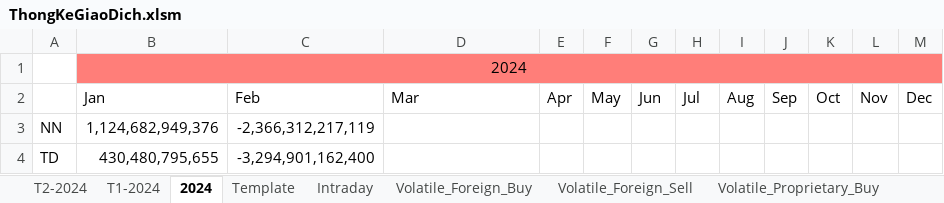
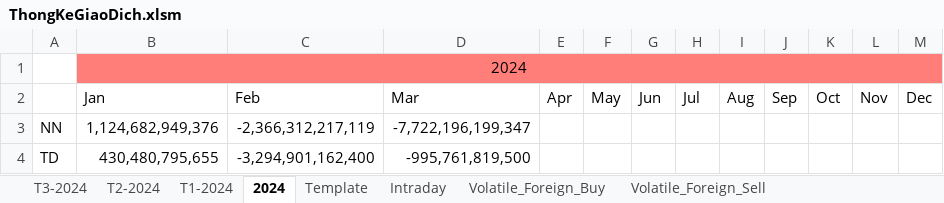
Before and after one commit to fury2003/stocks, an Excel workbook: ThongKeGiaoDich.xlsm, sheet 2024, drawn as a sheet; values as stored, in another font and other column widths than the file's, no borders; the diff names each change by its address in the sheet, - before the commit and + after, or states it on an @@ line.

```diff
--- a/ThongKeGiaoDich.xlsm (sheet 2024)
+++ b/ThongKeGiaoDich.xlsm (sheet 2024)
+sheet tab: T3-2024
-D3 (Mar): (empty)
+D3 (Mar): -7,722,196,199,347
-D4 (Mar): (empty)
+D4 (Mar): -995,761,819,500
```
Also changed, not shown: sheet Volatile_Proprietary_Sell, sheet Volatile_Proprietary_Buy, sheet Volatile_Foreign_Sell, sheet Volatile_Foreign_Buy, sheet Intraday, sheet MoneyFlow, 1 more sheet, formulas that keep their value, charts or pictures, Template/NhatKyGiaoDich.xlsx, 3 other files.
